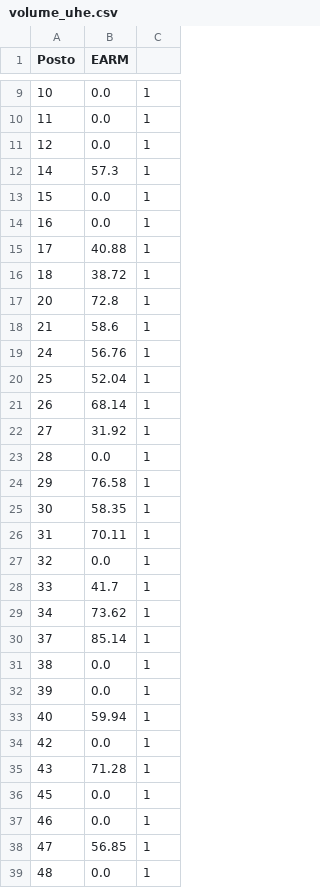
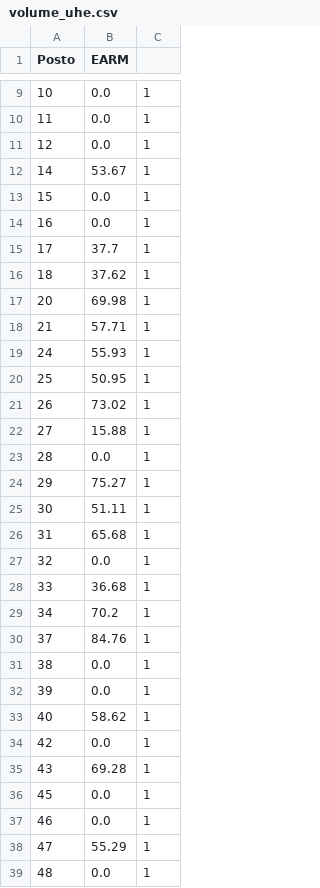
Before and after one commit to script-mirror/estudos-middle, a CSV file: api_prospec/calculo_volume/volume_uhe.csv, drawn as a sheet; only a part is shown, gaps mark what is left out; the diff covers the shown part only.

Commit message:
feat: ajuste gerar volume (usinas duplicadas)

```diff
--- a/api_prospec/calculo_volume/volume_uhe.csv
+++ b/api_prospec/calculo_volume/volume_uhe.csv
@@ -11,29 +11,29 @@ Posto;EARM;
 12;0.0;1
-14;57.3;1
+14;53.67;1
 15;0.0;1
 16;0.0;1
-17;40.88;1
-18;38.72;1
-20;72.8;1
-21;58.6;1
-24;56.76;1
-25;52.04;1
-26;68.14;1
-27;31.92;1
+17;37.7;1
+18;37.62;1
+20;69.98;1
+21;57.71;1
+24;55.93;1
+25;50.95;1
+26;73.02;1
+27;15.88;1
 28;0.0;1
-29;76.58;1
-30;58.35;1
-31;70.11;1
+29;75.27;1
+30;51.11;1
+31;65.68;1
 32;0.0;1
-33;41.7;1
-34;73.62;1
-37;85.14;1
+33;36.68;1
+34;70.2;1
+37;84.76;1
 38;0.0;1
 39;0.0;1
-40;59.94;1
+40;58.62;1
 42;0.0;1
-43;71.28;1
+43;69.28;1
 45;0.0;1
 46;0.0;1
-47;56.85;1
+47;55.29;1
 48;0.0;1
```
Also changed, not shown: 44 edited cells elsewhere in this file, 2 other files.
